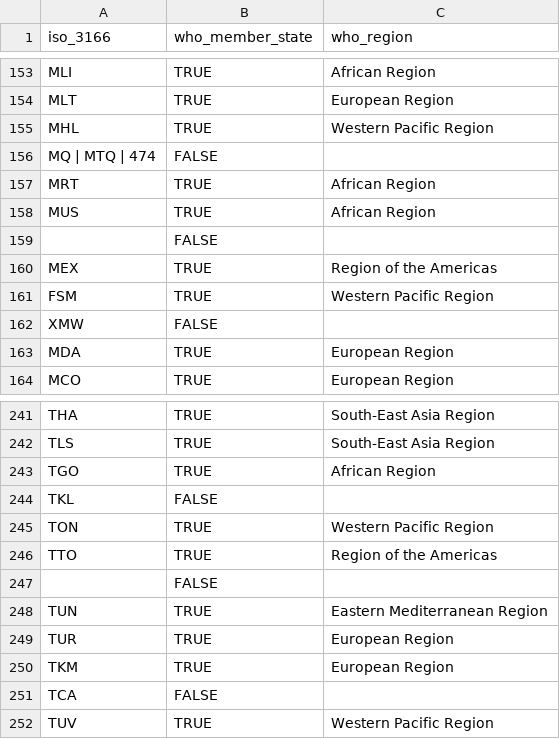
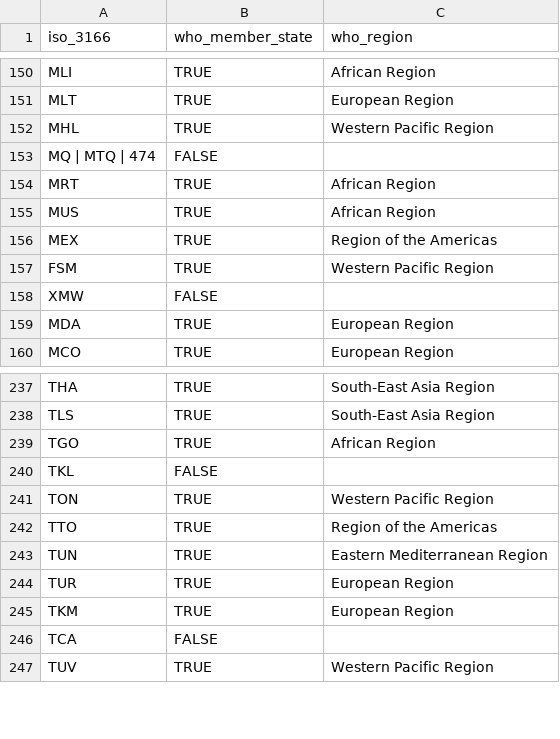
Before and after one commit to cghss/IHR-costing, a TSV file: data/generate-country-data/inputs/who/who_member_states.tsv, drawn as a sheet; only a part is shown, gaps mark what is left out; the diff covers the shown part only; the diff names each change by its address in the sheet, - before the commit and + after, or states it on an @@ line.

```diff
--- a/data/generate-country-data/inputs/who/who_member_states.tsv
+++ b/data/generate-country-data/inputs/who/who_member_states.tsv
-row 159:  | FALSE
-row 247:  | FALSE
```
Also changed, not shown: 6 removed rows and 1 edited cell elsewhere in this file, data/generate-country-data/inputs/cia_factbook/countries_fb.tsv, 4 other files.
